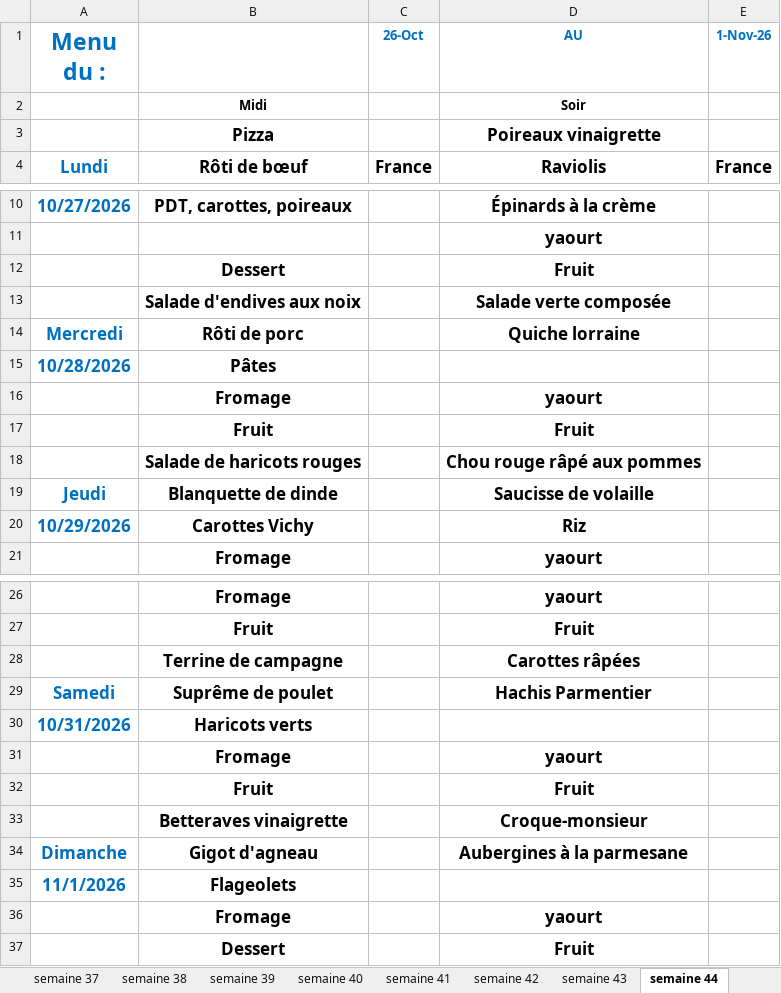
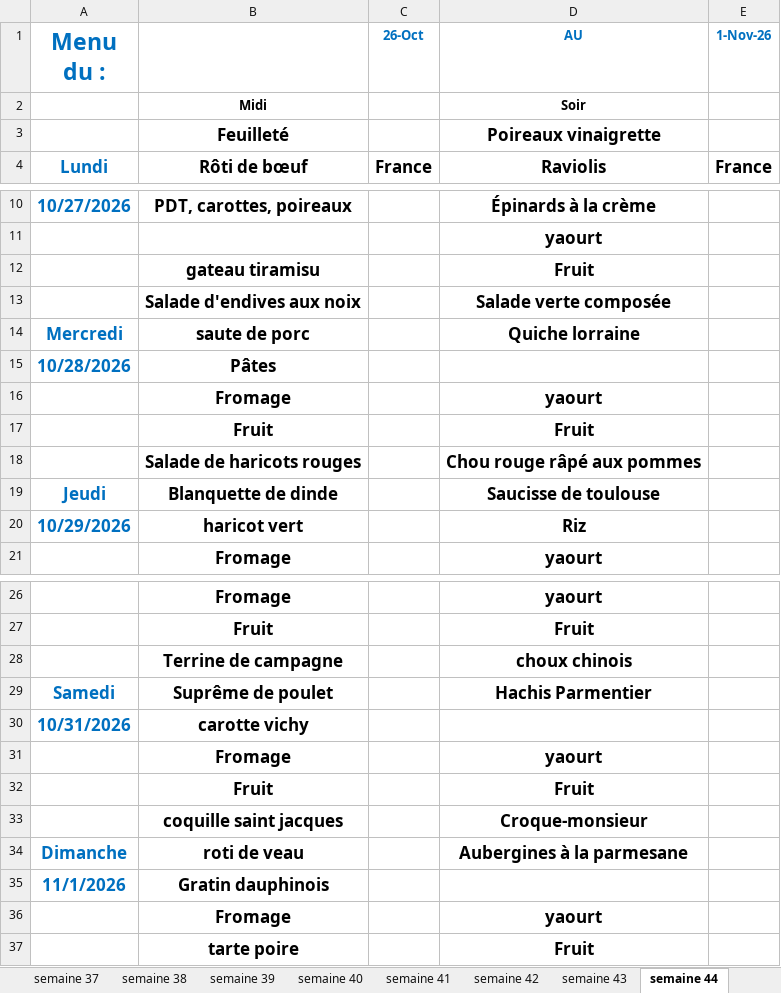
Before and after one commit to loicbayle48600-hash/belotte-manager, an Excel workbook: menus/menu-2026-ehpad-fam.xlsx, sheet semaine 44, drawn as a sheet; only a part is shown, gaps mark what is left out; values as stored, in another font and other column widths than the file's, no borders; the diff names each change by its address in the sheet, - before the commit and + after, or states it on an @@ line.

```diff
--- a/menus/menu-2026-ehpad-fam.xlsx (sheet semaine 44)
+++ b/menus/menu-2026-ehpad-fam.xlsx (sheet semaine 44)
-B3: Pizza
+B3: Feuilleté
-B12: Dessert
+B12: gateau tiramisu
-B14: Rôti de porc
+B14: saute de porc
-D19 (AU): Saucisse de volaille
+D19 (AU): Saucisse de toulouse
-B20: Carottes Vichy
+B20: haricot vert
-D28 (AU): Carottes râpées
+D28 (AU): choux chinois
-B30: Haricots verts
+B30: carotte vichy
-B33: Betteraves vinaigrette
+B33: coquille saint jacques
-B34: Gigot d'agneau
+B34: roti de veau
-B35: Flageolets
+B35: Gratin dauphinois
-B37: Dessert
+B37: tarte poire
```
Also changed, not shown: sheet semaine 45, sheet semaine 43, sheet semaine 47, sheet semaine 42, sheet semaine 46, sheet semaine 48, other sheet tabs.
